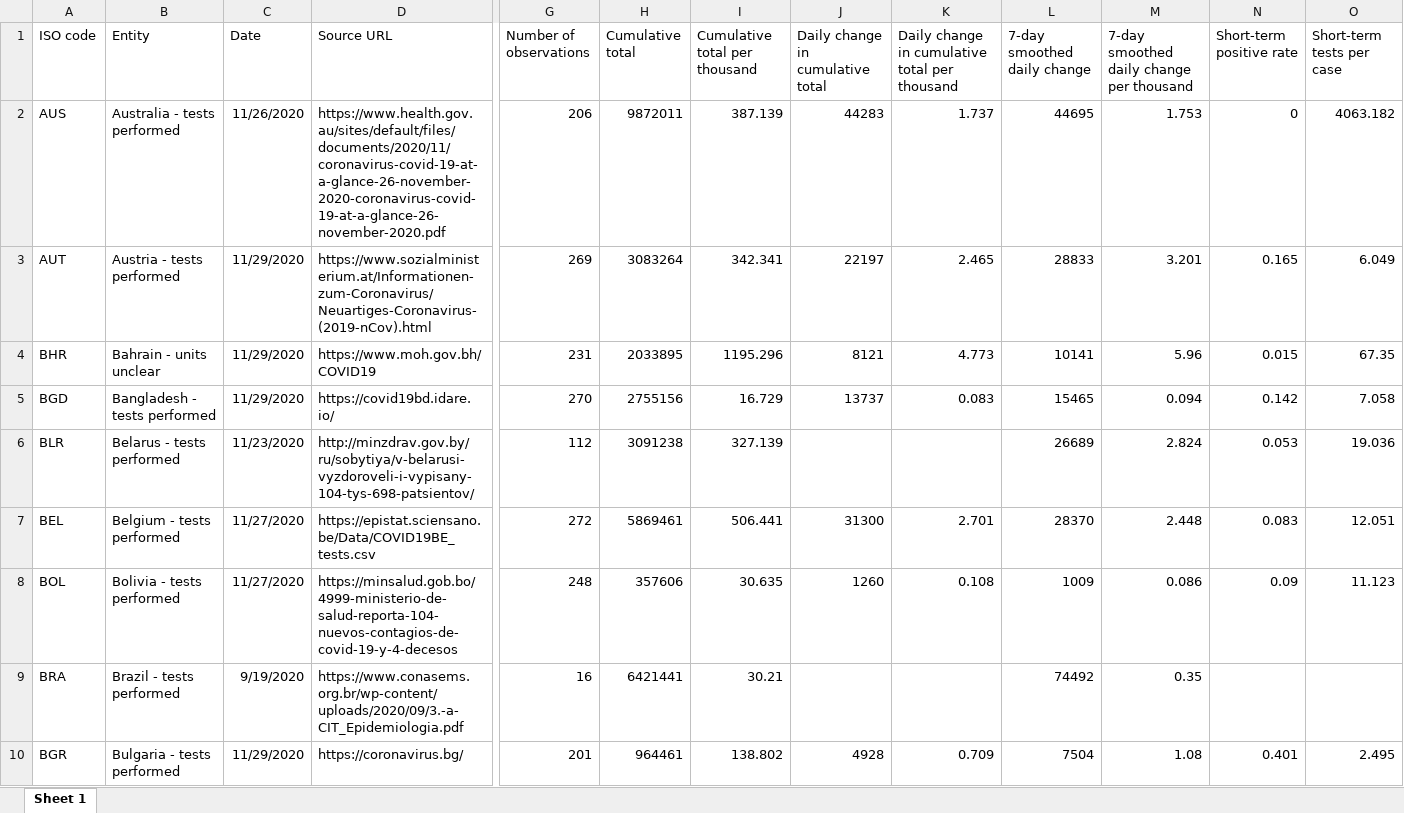
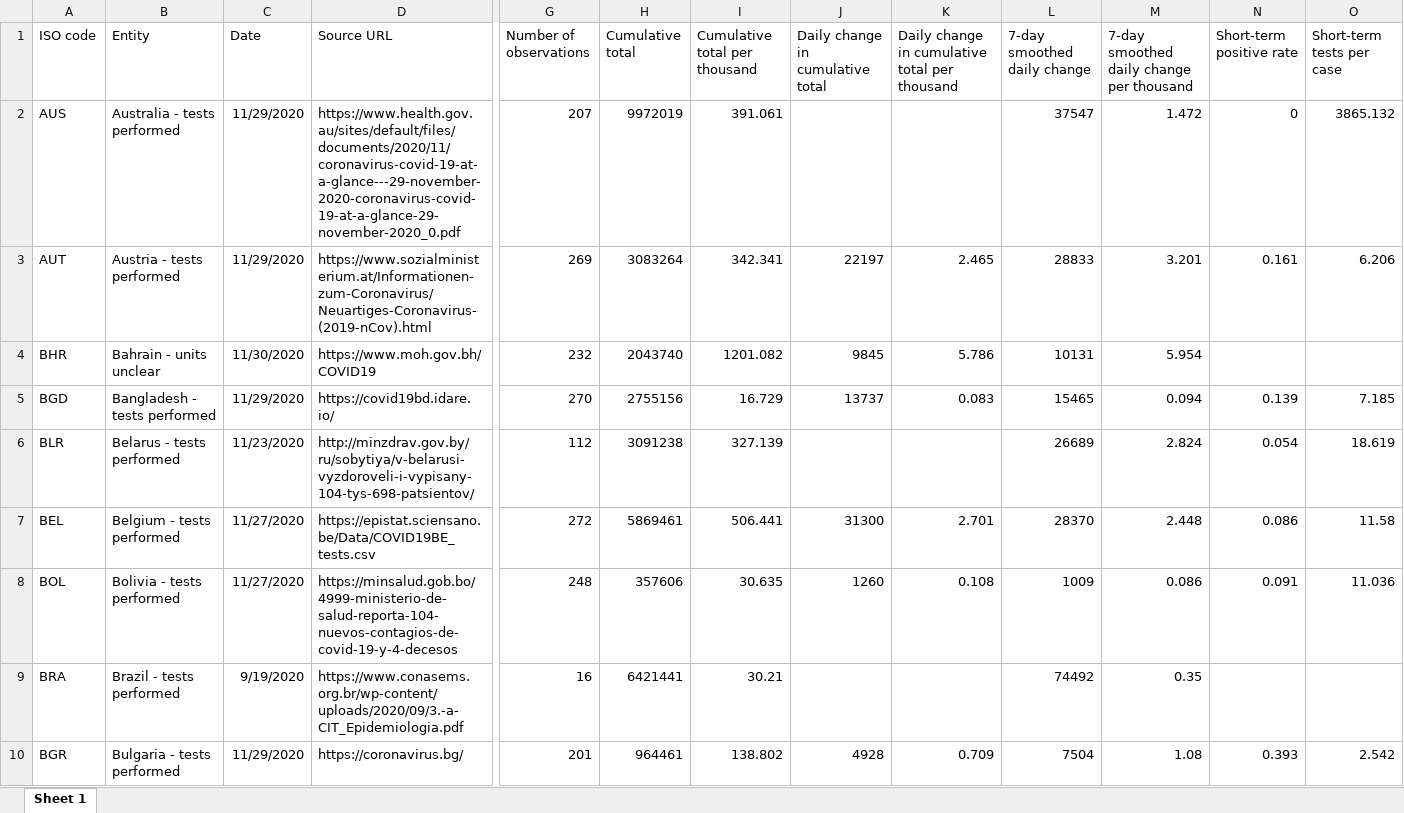
Before and after one commit to owid/covid-19-data, an Excel workbook: public/data/testing/covid-testing-latest-data-source-details.xlsx, sheet Sheet 1, drawn as a sheet; only a part is shown, gaps mark what is left out; values as stored, in another font and other column widths than the file's, no borders; the diff covers the shown part only; the diff names each change by its address in the sheet, - before the commit and + after, or states it on an @@ line.

Commit message:
Data update

```diff
--- a/public/data/testing/covid-testing-latest-data-source-details.xlsx (sheet Sheet 1)
+++ b/public/data/testing/covid-testing-latest-data-source-details.xlsx (sheet Sheet 1)
-C2 (Date): 11/26/2020
+C2 (Date): 11/29/2020
-D2 (Source URL): https://www.health.gov.au/sites/default/files/documents/2020/11/coronavirus-covid-19-at-a-glance-26-november-2020-coronavirus-covid-19-at-a-glance-26-november-2020.pdf
+D2 (Source URL): https://www.health.gov.au/sites/default/files/documents/2020/11/coronavirus-covid-19-at-a-glance---29-november-2020-coronavirus-covid-19-at-a-glance-29-november-2020_0.pdf
-G2 (Number of observations): 206
+G2 (Number of observations): 207
-H2 (Cumulative total): 9872011
+H2 (Cumulative total): 9972019
-I2 (Cumulative total per thousand): 387.139
+I2 (Cumulative total per thousand): 391.061
-J2 (Daily change in cumulative total): 44283
+J2 (Daily change in cumulative total): (empty)
-K2: 1.737
+K2: (empty)
-L2 (7-day smoothed daily change): 44695
+L2 (7-day smoothed daily change): 37547
-M2: 1.753
+M2: 1.472
-O2 (Short-term tests per case): 4063.182
+O2 (Short-term tests per case): 3865.132
-N3 (Short-term positive rate): 0.165
+N3 (Short-term positive rate): 0.161
-O3 (Short-term tests per case): 6.049
+O3 (Short-term tests per case): 6.206
-C4 (Date): 11/29/2020
+C4 (Date): 11/30/2020
-G4 (Number of observations): 231
+G4 (Number of observations): 232
-H4 (Cumulative total): 2033895
+H4 (Cumulative total): 2043740
-I4 (Cumulative total per thousand): 1195.296
+I4 (Cumulative total per thousand): 1201.082
-J4 (Daily change in cumulative total): 8121
+J4 (Daily change in cumulative total): 9845
-K4: 4.773
+K4: 5.786
-L4 (7-day smoothed daily change): 10141
+L4 (7-day smoothed daily change): 10131
-M4: 5.96
+M4: 5.954
-N4 (Short-term positive rate): 0.015
+N4 (Short-term positive rate): (empty)
-O4 (Short-term tests per case): 67.35
+O4 (Short-term tests per case): (empty)
-N5 (Short-term positive rate): 0.142
+N5 (Short-term positive rate): 0.139
-O5 (Short-term tests per case): 7.058
+O5 (Short-term tests per case): 7.185
-N6 (Short-term positive rate): 0.053
+N6 (Short-term positive rate): 0.054
-O6 (Short-term tests per case): 19.036
+O6 (Short-term tests per case): 18.619
-N7 (Short-term positive rate): 0.083
+N7 (Short-term positive rate): 0.086
-O7 (Short-term tests per case): 12.051
+O7 (Short-term tests per case): 11.58
-N8 (Short-term positive rate): 0.09
+N8 (Short-term positive rate): 0.091
-O8 (Short-term tests per case): 11.123
+O8 (Short-term tests per case): 11.036
-N10 (Short-term positive rate): 0.401
+N10 (Short-term positive rate): 0.393
-O10 (Short-term tests per case): 2.495
+O10 (Short-term tests per case): 2.542
```
Also changed, not shown: 217 edited cells elsewhere in this sheet, 6 other files.
